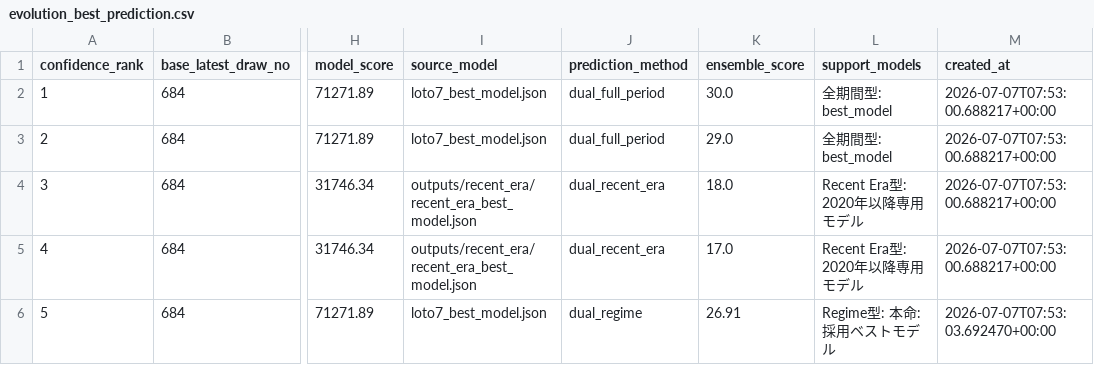
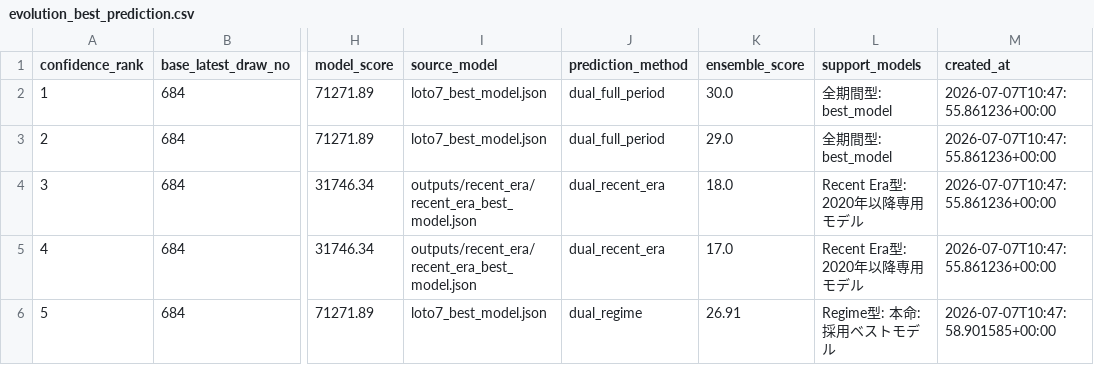
Before and after one commit to Joker7822/NEW_LOTO7, a CSV file: outputs/evolution_best_prediction.csv, drawn as a sheet; only a part is shown, gaps mark what is left out; the diff names each change by its address in the sheet, - before the commit and + after, or states it on an @@ line.

```diff
--- a/outputs/evolution_best_prediction.csv
+++ b/outputs/evolution_best_prediction.csv
-M2:M5 (created_at): 2026-07-07T07:53:00.688217+00:00
+M2:M5 (created_at): 2026-07-07T10:47:55.861236+00:00
-M6 (created_at): 2026-07-07T07:53:03.692470+00:00
+M6 (created_at): 2026-07-07T10:47:58.901585+00:00
```
Also changed, not shown: 8 other files.
